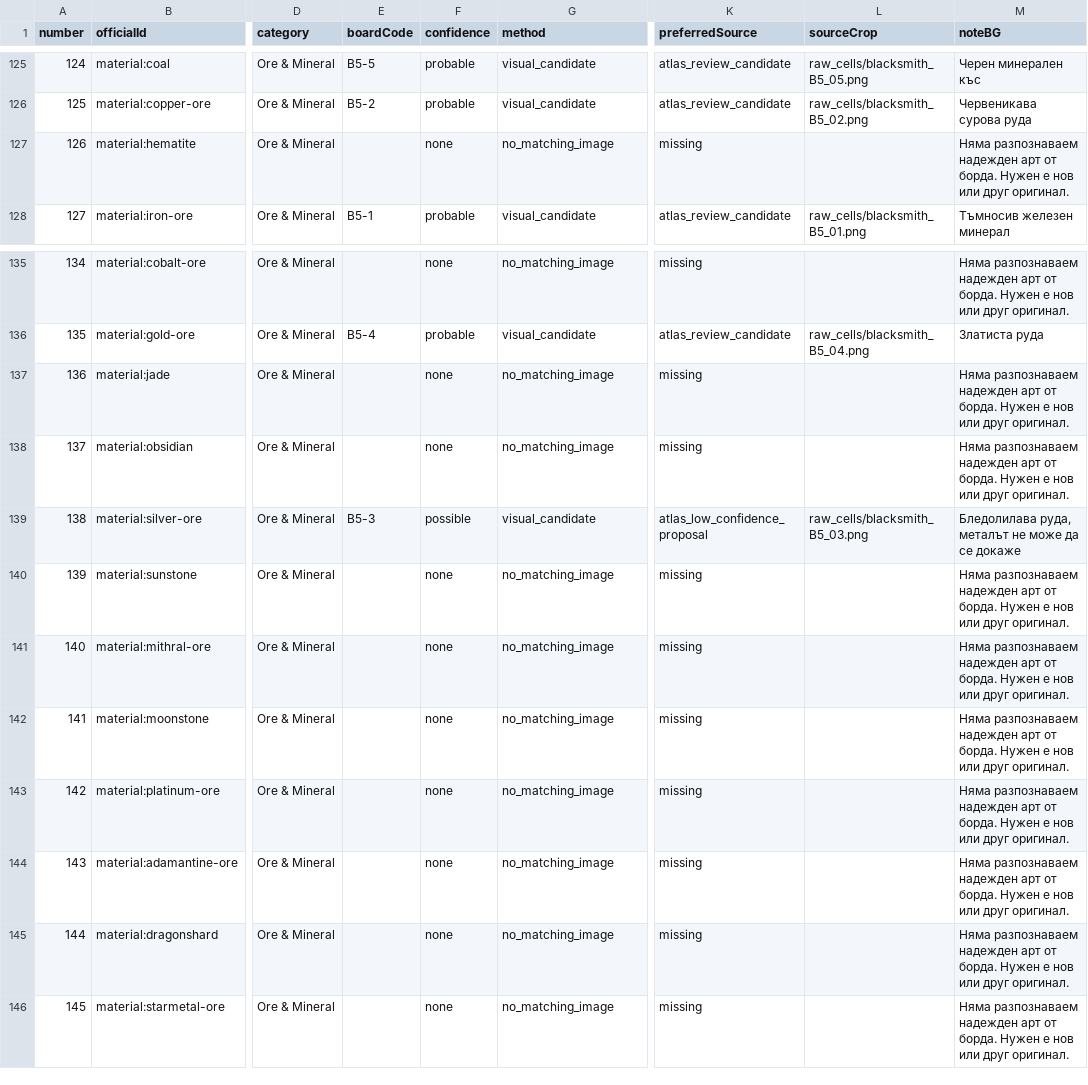
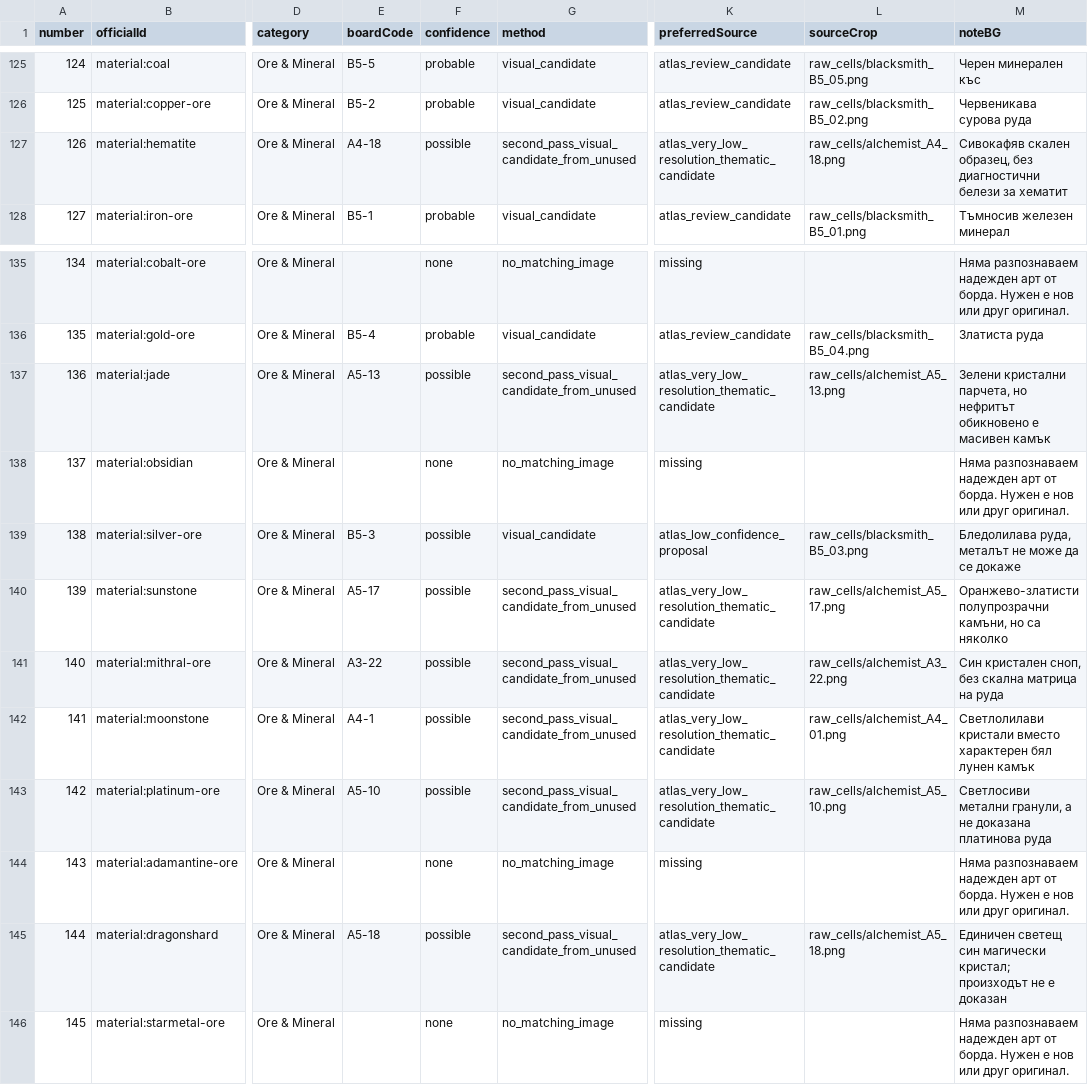
Before and after one commit to Daikaze/Gathering-Crafting, a CSV file: artwork/reviews/board-to-catalog-224.csv, drawn as a sheet; only a part is shown, gaps mark what is left out; the diff covers the shown part only; the diff names each change by its address in the sheet, - before the commit and + after, or states it on an @@ line.

Commit message:
art: synchronize 224-item catalog CSV after 125-cell second atlas review

```diff
--- a/artwork/reviews/board-to-catalog-224.csv
+++ b/artwork/reviews/board-to-catalog-224.csv
-E127 (boardCode): (empty)
+E127 (boardCode): A4-18
-F127 (confidence): none
+F127 (confidence): possible
-G127 (method): no_matching_image
+G127 (method): second_pass_visual_candidate_from_unused
-K127 (preferredSource): missing
+K127 (preferredSource): atlas_very_low_resolution_thematic_candidate
-L127 (sourceCrop): (empty)
+L127 (sourceCrop): raw_cells/alchemist_A4_18.png
-M127 (noteBG): Няма разпознаваем надежден арт от борда. Нужен е нов или друг оригинал.
+M127 (noteBG): Сивокафяв скален образец, без диагностични белези за хематит
-E137 (boardCode): (empty)
+E137 (boardCode): A5-13
-F137 (confidence): none
+F137 (confidence): possible
-G137 (method): no_matching_image
+G137 (method): second_pass_visual_candidate_from_unused
-K137 (preferredSource): missing
+K137 (preferredSource): atlas_very_low_resolution_thematic_candidate
-L137 (sourceCrop): (empty)
+L137 (sourceCrop): raw_cells/alchemist_A5_13.png
-M137 (noteBG): Няма разпознаваем надежден арт от борда. Нужен е нов или друг оригинал.
+M137 (noteBG): Зелени кристални парчета, но нефритът обикновено е масивен камък
-E140 (boardCode): (empty)
+E140 (boardCode): A5-17
-F140:F143 (confidence): none
+F140:F143 (confidence): possible
-G140:G143 (method): no_matching_image
+G140:G143 (method): second_pass_visual_candidate_from_unused
-K140:K143 (preferredSource): missing
+K140:K143 (preferredSource): atlas_very_low_resolution_thematic_candidate
-L140 (sourceCrop): (empty)
+L140 (sourceCrop): raw_cells/alchemist_A5_17.png
-M140 (noteBG): Няма разпознаваем надежден арт от борда. Нужен е нов или друг оригинал.
+M140 (noteBG): Оранжево-златисти полупрозрачни камъни, но са няколко
-E141 (boardCode): (empty)
+E141 (boardCode): A3-22
-L141 (sourceCrop): (empty)
+L141 (sourceCrop): raw_cells/alchemist_A3_22.png
-M141 (noteBG): Няма разпознаваем надежден арт от борда. Нужен е нов или друг оригинал.
+M141 (noteBG): Син кристален сноп, без скална матрица на руда
-E142 (boardCode): (empty)
+E142 (boardCode): A4-1
-L142 (sourceCrop): (empty)
+L142 (sourceCrop): raw_cells/alchemist_A4_01.png
-M142 (noteBG): Няма разпознаваем надежден арт от борда. Нужен е нов или друг оригинал.
+M142 (noteBG): Светлолилави кристали вместо характерен бял лунен камък
-E143 (boardCode): (empty)
+E143 (boardCode): A5-10
-L143 (sourceCrop): (empty)
+L143 (sourceCrop): raw_cells/alchemist_A5_10.png
-M143 (noteBG): Няма разпознаваем надежден арт от борда. Нужен е нов или друг оригинал.
+M143 (noteBG): Светлосиви метални гранули, а не доказана платинова руда
-E145 (boardCode): (empty)
+E145 (boardCode): A5-18
-F145 (confidence): none
+F145 (confidence): possible
-G145 (method): no_matching_image
+G145 (method): second_pass_visual_candidate_from_unused
-K145 (preferredSource): missing
+K145 (preferredSource): atlas_very_low_resolution_thematic_candidate
-L145 (sourceCrop): (empty)
+L145 (sourceCrop): raw_cells/alchemist_A5_18.png
-M145 (noteBG): Няма разпознаваем надежден арт от борда. Нужен е нов или друг оригинал.
+M145 (noteBG): Единичен светещ син магически кристал; произходът не е доказан
```
Also changed, not shown: 96 edited cells elsewhere in this file.
